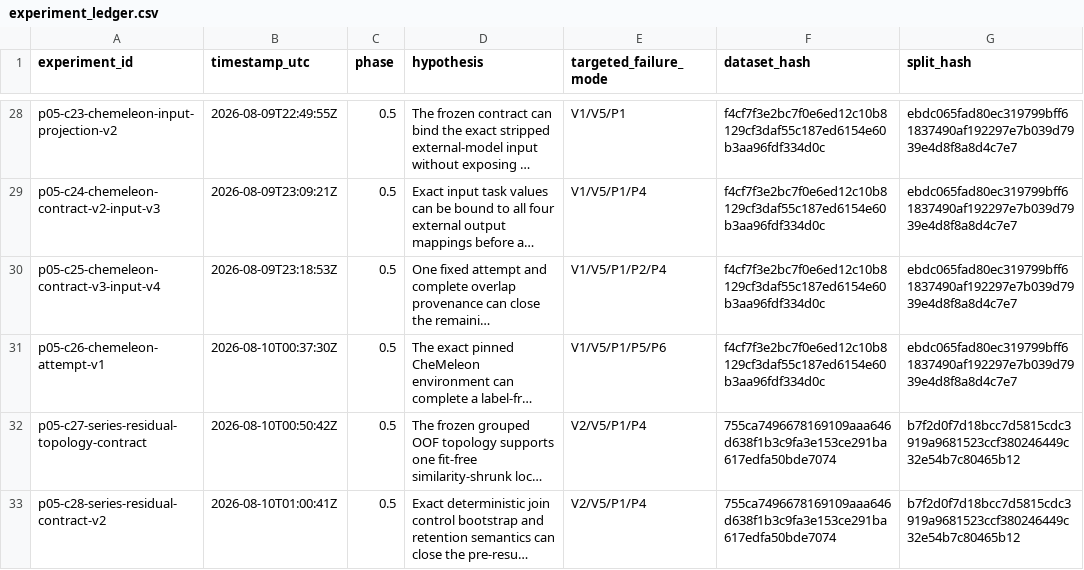
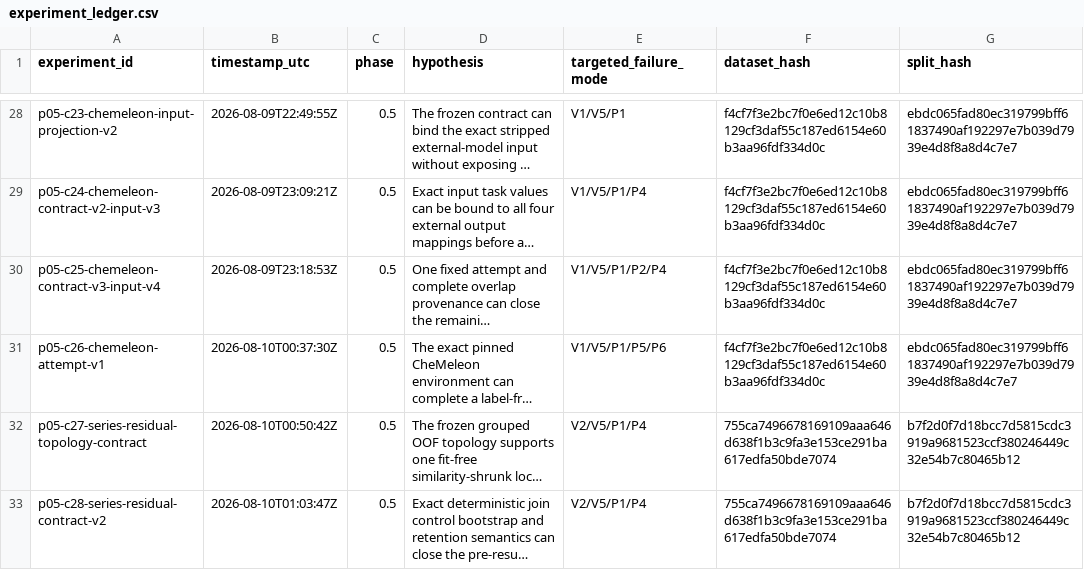
Before and after one commit to zchboswell/cypshift, a CSV file: runs/experiment_ledger.csv, drawn as a sheet; only a part is shown, gaps mark what is left out; long unchanged cells end in …; the diff names each change by its address in the sheet, - before the commit and + after, or states it on an @@ line.

Commit message:
Align the residual ledger chronology
Set the contract-v2 ledger timestamp to its exact post-review freeze time. This keeps the audit timecourse monotonic and changes no contract byte, method, population, or result.

Validated the 18-field, 32-experiment ledger and all embedded JSON. Reverse if the timestamp no longer matches the exact frozen contract record.

```diff
--- a/runs/experiment_ledger.csv
+++ b/runs/experiment_ledger.csv
-B33 (timestamp_utc): 2026-08-10T01:00:41Z
+B33 (timestamp_utc): 2026-08-10T01:03:47Z
```
